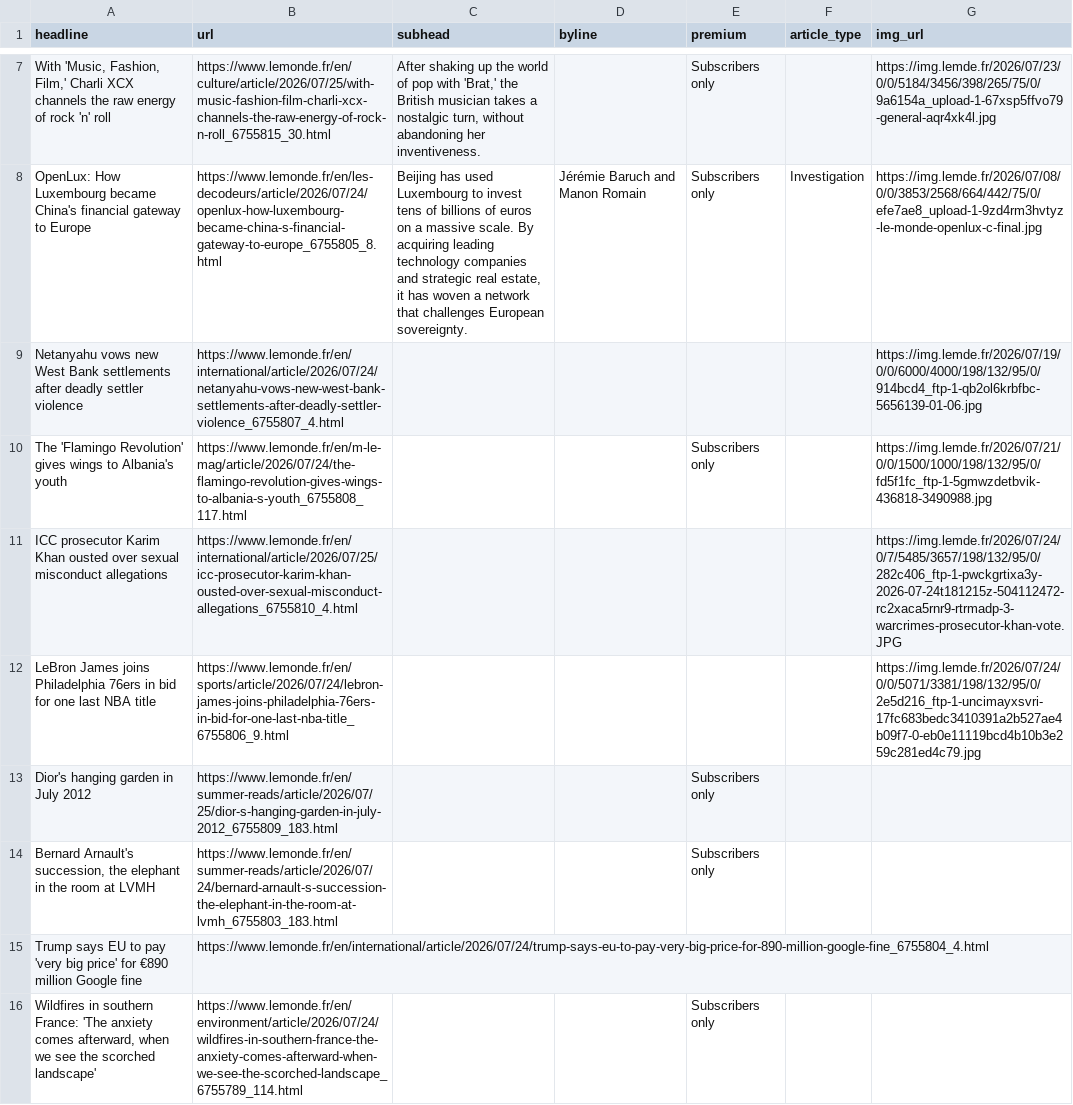
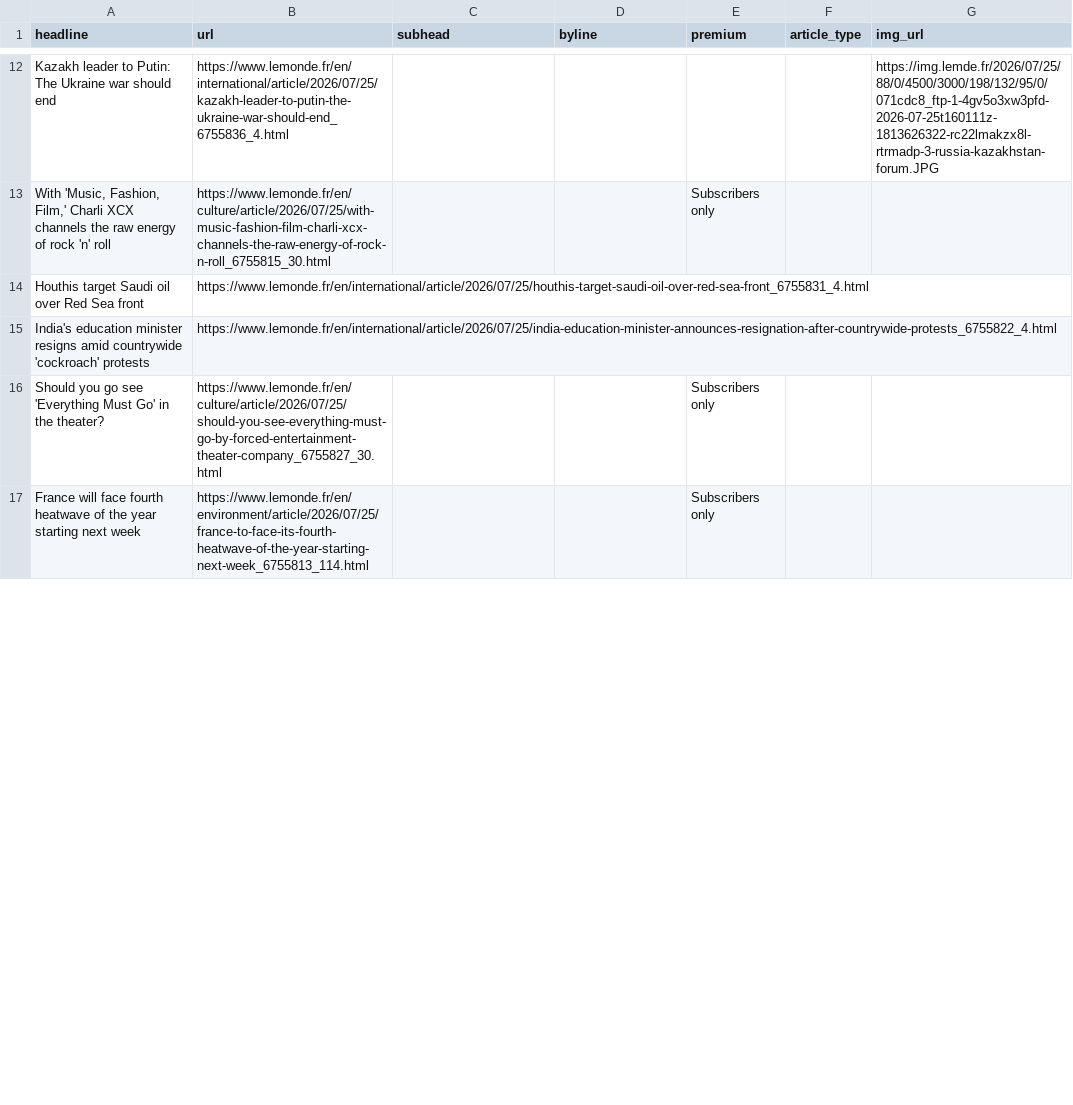
Before and after one commit to var-iane/lemonde-scraper, a CSV file: lemonde-scraped-results.csv, drawn as a sheet; only a part is shown, gaps mark what is left out; removed rows and columns are numbered as before the commit, all else as after; the diff covers the shown part only; the diff names each change by its address in the sheet, - before the commit and + after, or states it on an @@ line.

```diff
--- a/lemonde-scraped-results.csv
+++ b/lemonde-scraped-results.csv
+row 12: Kazakh leader to Putin: The Ukraine war should end | https://www.lemonde.fr/en/international/article/2026/07/25/kazakh-leader-to-putin-the-ukraine-war-should-end_6755836_4.html |  |  |  |  | https://img.lemde.fr/2026/07/25/88/0/4500/3000/198/132/95/0/071cdc8_ftp-1-4gv5o3xw3pfd-2026-07-25t160111z-1813626322-rc22lmakzx8l-rtrmadp-3-russia-kazakhstan-forum.JPG
-C13 (subhead): After shaking up the world of pop with 'Brat,' the British musician takes a nostalgic turn, without abandoning her inventiveness.
+C13 (subhead): (empty)
-G13 (img_url): https://img.lemde.fr/2026/07/23/0/0/5184/3456/398/265/75/0/9a6154a_upload-1-67xsp5ffvo79-general-aqr4xk4l.jpg
+G13 (img_url): (empty)
-row 8: OpenLux: How Luxembourg became China's financial gateway to Europe | https://www.lemonde.fr/en/les-decodeurs/article/2026/07/24/openlux-how-luxembourg-became-china-s-financial-gateway-to-europe_6755805_8.html | Beijing has used Luxembourg to invest tens of billions of euros on a massive scale. By acquiring leading technology companies and strategic real estate, it has woven a network that challenges European sovereignty. | Jérémie Baruch and Manon Romain | Subscribers only | Investigation | https://img.lemde.fr/2026/07/08/0/0/3853/2568/664/442/75/0/efe7ae8_upload-1-9zd4rm3hvtyz-le-monde-openlux-c-final.jpg
-row 9: Netanyahu vows new West Bank settlements after deadly settler violence | https://www.lemonde.fr/en/international/article/2026/07/24/netanyahu-vows-new-west-bank-settlements-after-deadly-settler-violence_6755807_4.html |  |  |  |  | https://img.lemde.fr/2026/07/19/0/0/6000/4000/198/132/95/0/914bcd4_ftp-1-qb2ol6krbfbc-5656139-01-06.jpg
-row 10: The 'Flamingo Revolution' gives wings to Albania's youth | https://www.lemonde.fr/en/m-le-mag/article/2026/07/24/the-flamingo-revolution-gives-wings-to-albania-s-youth_6755808_117.html |  |  | Subscribers only |  | https://img.lemde.fr/2026/07/21/0/0/1500/1000/198/132/95/0/fd5f1fc_ftp-1-5gmwzdetbvik-436818-3490988.jpg
-row 11: ICC prosecutor Karim Khan ousted over sexual misconduct allegations | https://www.lemonde.fr/en/international/article/2026/07/25/icc-prosecutor-karim-khan-ousted-over-sexual-misconduct-allegations_6755810_4.html |  |  |  |  | https://img.lemde.fr/2026/07/24/0/7/5485/3657/198/132/95/0/282c406_ftp-1-pwckgrtixa3y-2026-07-24t181215z-504112472-rc2xaca5rnr9-rtrmadp-3-warcrimes-prosecutor-khan-vote.JPG
-row 12: LeBron James joins Philadelphia 76ers in bid for one last NBA title | https://www.lemonde.fr/en/sports/article/2026/07/24/lebron-james-joins-philadelphia-76ers-in-bid-for-one-last-nba-title_6755806_9.html |  |  |  |  | https://img.lemde.fr/2026/07/24/0/0/5071/3381/198/132/95/0/2e5d216_ftp-1-uncimayxsvri-17fc683bedc3410391a2b527ae4b09f7-0-eb0e11119bcd4b10b3e259c281ed4c79.jpg
-row 13: Dior's hanging garden in July 2012 | https://www.lemonde.fr/en/summer-reads/article/2026/07/25/dior-s-hanging-garden-in-july-2012_6755809_183.html |  |  | Subscribers only
+row 14: Houthis target Saudi oil over Red Sea front | https://www.lemonde.fr/en/international/article/2026/07/25/houthis-target-saudi-oil-over-red-sea-front_6755831_4.html
+row 15: India's education minister resigns amid countrywide 'cockroach' protests | https://www.lemonde.fr/en/international/article/2026/07/25/india-education-minister-announces-resignation-after-countrywide-protests_6755822_4.html
-A16 (headline): Bernard Arnault's succession, the elephant in the room at LVMH
+A16 (headline): Should you go see 'Everything Must Go' in the theater?
-B16 (url): https://www.lemonde.fr/en/summer-reads/article/2026/07/24/bernard-arnault-s-succession-the-elephant-in-the-room-at-lvmh_6755803_183.html
+B16 (url): https://www.lemonde.fr/en/culture/article/2026/07/25/should-you-see-everything-must-go-by-forced-entertainment-theater-company_6755827_30.html
-row 15: Trump says EU to pay 'very big price' for €890 million Google fine | https://www.lemonde.fr/en/international/article/2026/07/24/trump-says-eu-to-pay-very-big-price-for-890-million-google-fine_6755804_4.html
-A17 (headline): Wildfires in southern France: 'The anxiety comes afterward, when we see the scorched landscape'
+A17 (headline): France will face fourth heatwave of the year starting next week
-B17 (url): https://www.lemonde.fr/en/environment/article/2026/07/24/wildfires-in-southern-france-the-anxiety-comes-afterward-when-we-see-the-scorched-landscape_6755789_114.html
+B17 (url): https://www.lemonde.fr/en/environment/article/2026/07/25/france-to-face-its-fourth-heatwave-of-the-year-starting-next-week_6755813_114.html
```
Also changed, not shown: 12 added rows, 8 removed rows and 18 edited cells elsewhere in this file.
